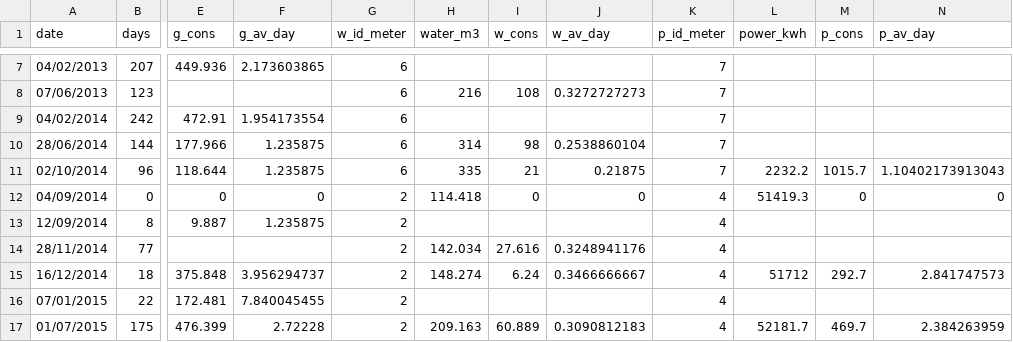
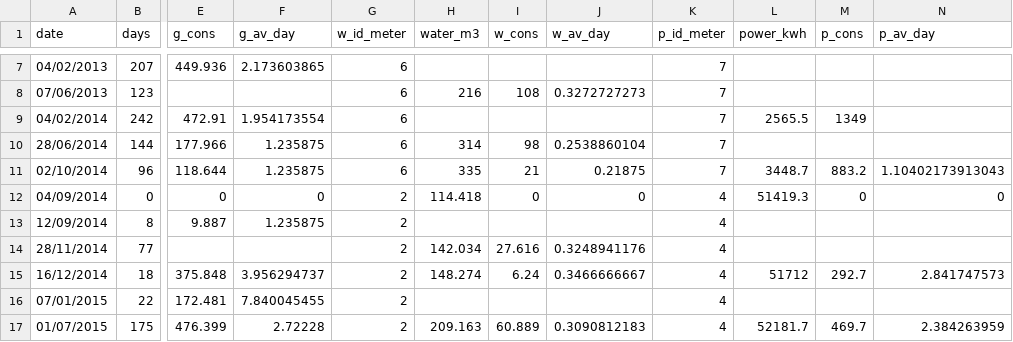
Before and after one commit to czuluagaz/CATY_Management, a CSV file: data_storage/raw_data.csv, drawn as a sheet; only a part is shown, gaps mark what is left out; the diff names each change by its address in the sheet, - before the commit and + after, or states it on an @@ line.

Commit message:
balancing the consumption of power

```diff
--- a/data_storage/raw_data.csv
+++ b/data_storage/raw_data.csv
-L9 (power_kwh): (empty)
+L9 (power_kwh): 2565.5
-M9 (p_cons): (empty)
+M9 (p_cons): 1349
-L11 (power_kwh): 2232.2
+L11 (power_kwh): 3448.7
-M11 (p_cons): 1015.7
+M11 (p_cons): 883.2
```
